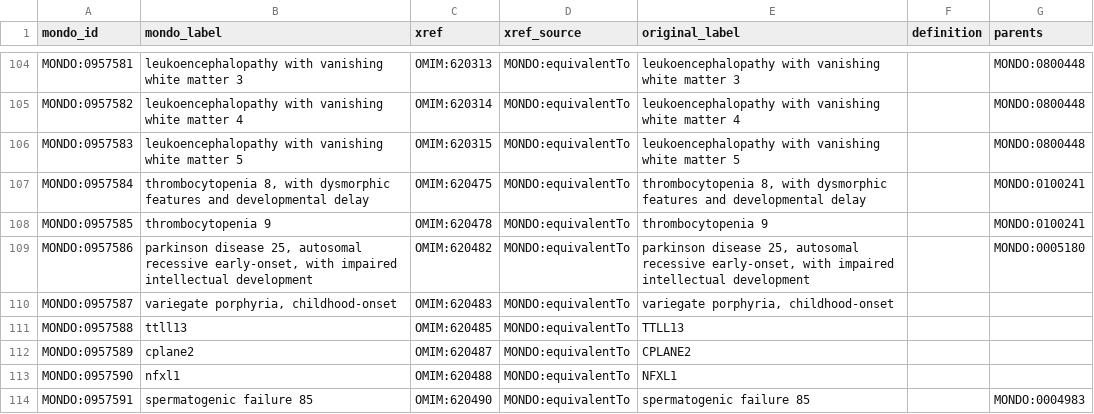
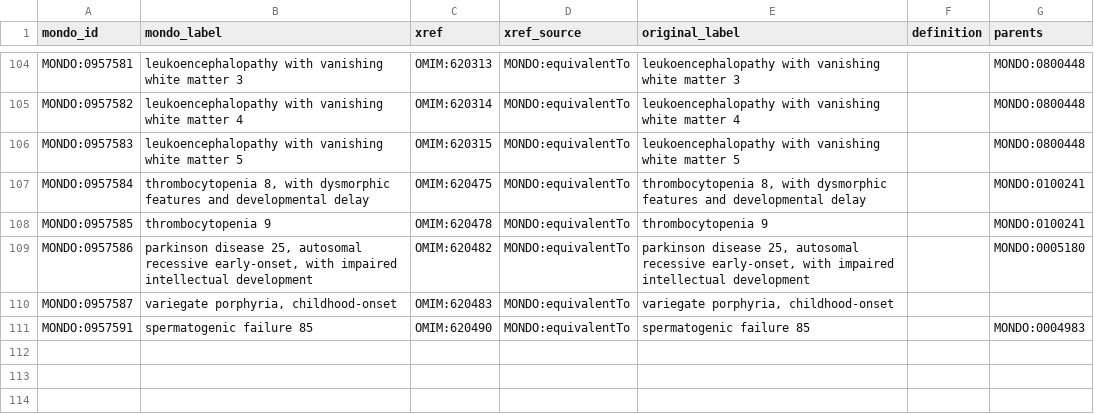
Before and after one commit to monarch-initiative/mondo-ingest, a TSV file: src/ontology/slurp/omim.tsv, drawn as a sheet; only a part is shown, gaps mark what is left out; the diff names each change by its address in the sheet, - before the commit and + after, or states it on an @@ line.

```diff
--- a/src/ontology/slurp/omim.tsv
+++ b/src/ontology/slurp/omim.tsv
-row 111: MONDO:0957588 | ttll13 | OMIM:620485 | MONDO:equivalentTo | TTLL13
-row 112: MONDO:0957589 | cplane2 | OMIM:620487 | MONDO:equivalentTo | CPLANE2
-row 113: MONDO:0957590 | nfxl1 | OMIM:620488 | MONDO:equivalentTo | NFXL1
```
Also changed, not shown: src/mappings/gard.sssom.tsv, src/mappings/icd10cm.sssom.tsv, 22 other files.
